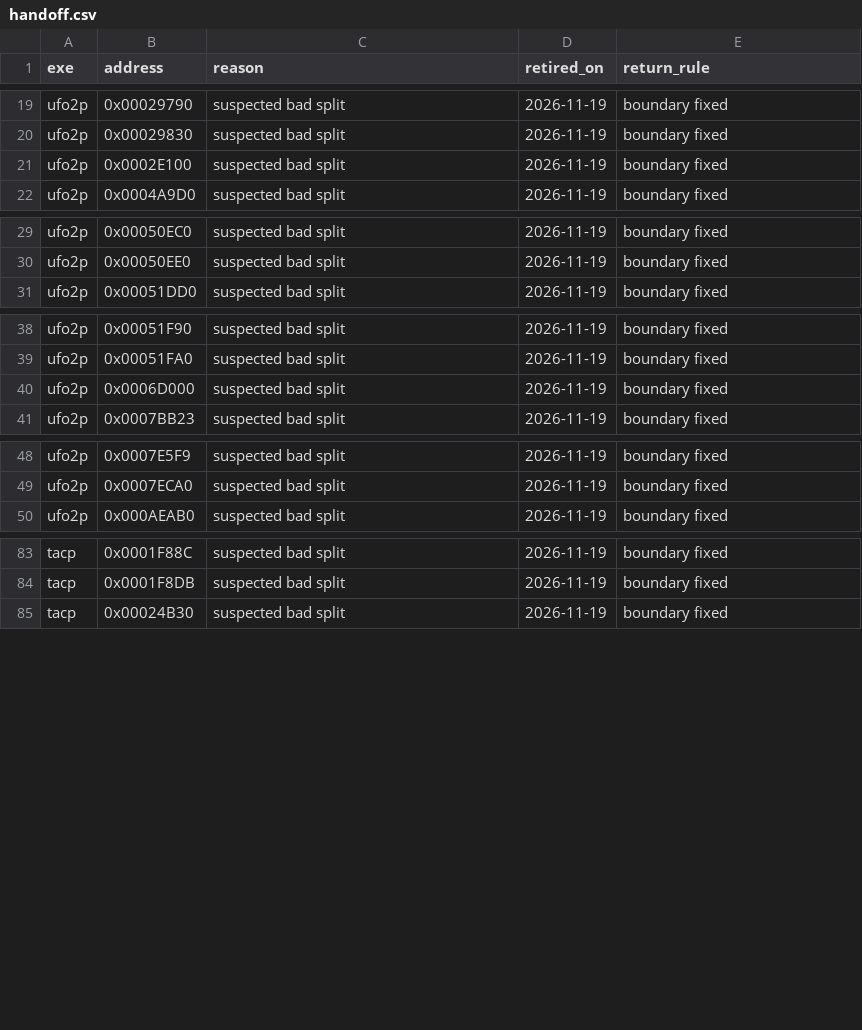
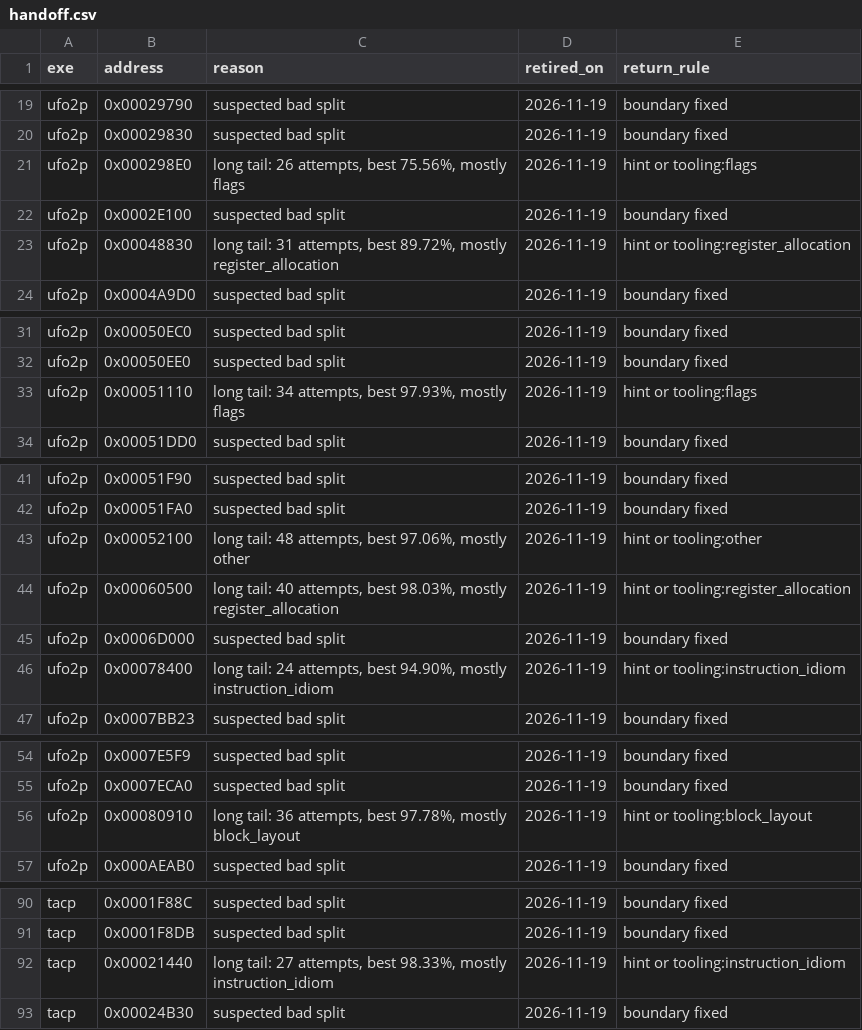
Before and after one commit to ayrtondenner/ReverseApoc, a CSV file: config/handoff.csv, drawn as a sheet; only a part is shown, gaps mark what is left out.

```diff
--- a/config/handoff.csv
+++ b/config/handoff.csv
@@ -20,3 +20,5 @@ ufo2p,0x00029790,suspected bad split,2026-11-19,boundary fixed
 ufo2p,0x00029830,suspected bad split,2026-11-19,boundary fixed
+ufo2p,0x000298E0,"long tail: 26 attempts, best 75.56%, mostly flags",2026-11-19,hint or tooling:flags
 ufo2p,0x0002E100,suspected bad split,2026-11-19,boundary fixed
+ufo2p,0x00048830,"long tail: 31 attempts, best 89.72%, mostly register_allocation",2026-11-19,hint or tooling:register_allocation
 ufo2p,0x0004A9D0,suspected bad split,2026-11-19,boundary fixed
@@ -30,2 +32,3 @@ ufo2p,0x00050EC0,suspected bad split,2026-11-19,boundary fixed
 ufo2p,0x00050EE0,suspected bad split,2026-11-19,boundary fixed
+ufo2p,0x00051110,"long tail: 34 attempts, best 97.93%, mostly flags",2026-11-19,hint or tooling:flags
 ufo2p,0x00051DD0,suspected bad split,2026-11-19,boundary fixed
@@ -39,3 +42,6 @@ ufo2p,0x00051F90,suspected bad split,2026-11-19,boundary fixed
 ufo2p,0x00051FA0,suspected bad split,2026-11-19,boundary fixed
+ufo2p,0x00052100,"long tail: 48 attempts, best 97.06%, mostly other",2026-11-19,hint or tooling:other
+ufo2p,0x00060500,"long tail: 40 attempts, best 98.03%, mostly register_allocation",2026-11-19,hint or tooling:register_allocation
 ufo2p,0x0006D000,suspected bad split,2026-11-19,boundary fixed
+ufo2p,0x00078400,"long tail: 24 attempts, best 94.90%, mostly instruction_idiom",2026-11-19,hint or tooling:instruction_idiom
 ufo2p,0x0007BB23,suspected bad split,2026-11-19,boundary fixed
@@ -49,2 +55,3 @@ ufo2p,0x0007E5F9,suspected bad split,2026-11-19,boundary fixed
 ufo2p,0x0007ECA0,suspected bad split,2026-11-19,boundary fixed
+ufo2p,0x00080910,"long tail: 36 attempts, best 97.78%, mostly block_layout",2026-11-19,hint or tooling:block_layout
 ufo2p,0x000AEAB0,suspected bad split,2026-11-19,boundary fixed
@@ -84,2 +91,3 @@ tacp,0x0001F88C,suspected bad split,2026-11-19,boundary fixed
 tacp,0x0001F8DB,suspected bad split,2026-11-19,boundary fixed
+tacp,0x00021440,"long tail: 27 attempts, best 98.33%, mostly instruction_idiom",2026-11-19,hint or tooling:instruction_idiom
 tacp,0x00024B30,suspected bad split,2026-11-19,boundary fixed
```
